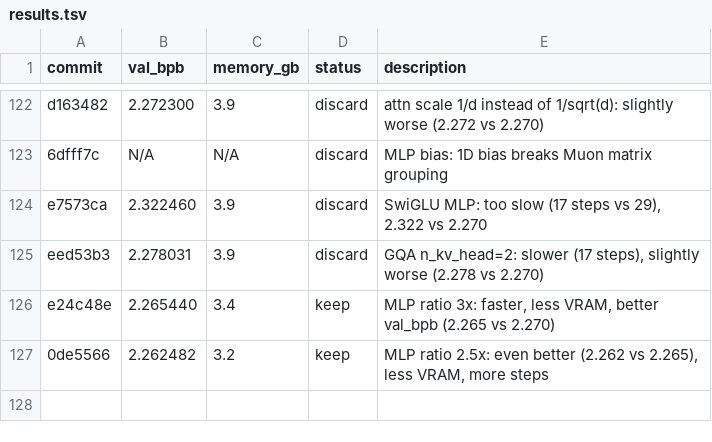
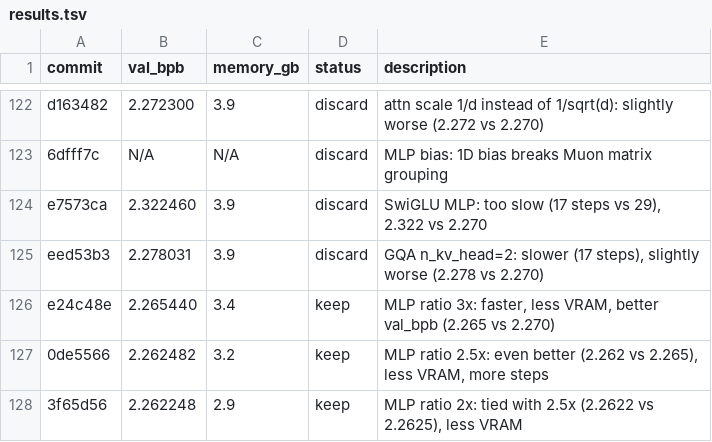
Before and after one commit to rvlambda1-ship-it/autoresearch-revi, a TSV file: results.tsv, drawn as a sheet; only a part is shown, gaps mark what is left out; the diff names each change by its address in the sheet, - before the commit and + after, or states it on an @@ line.

Commit message:
keep: MLP ratio 2x — val_bpb 2.2622, minimal gain but less VRAM

```diff
--- a/results.tsv
+++ b/results.tsv
+row 128: 3f65d56 | 2.262248 | 2.9 | keep | MLP ratio 2x: tied with 2.5x (2.2622 vs 2.2625), less VRAM
```
